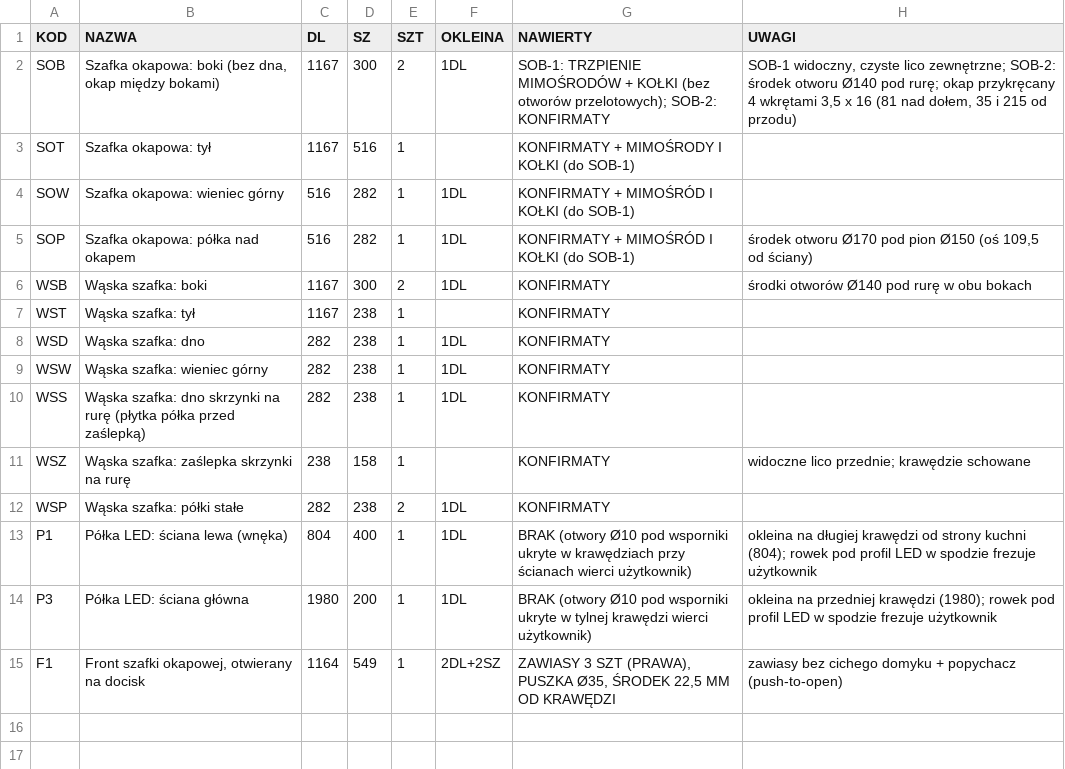
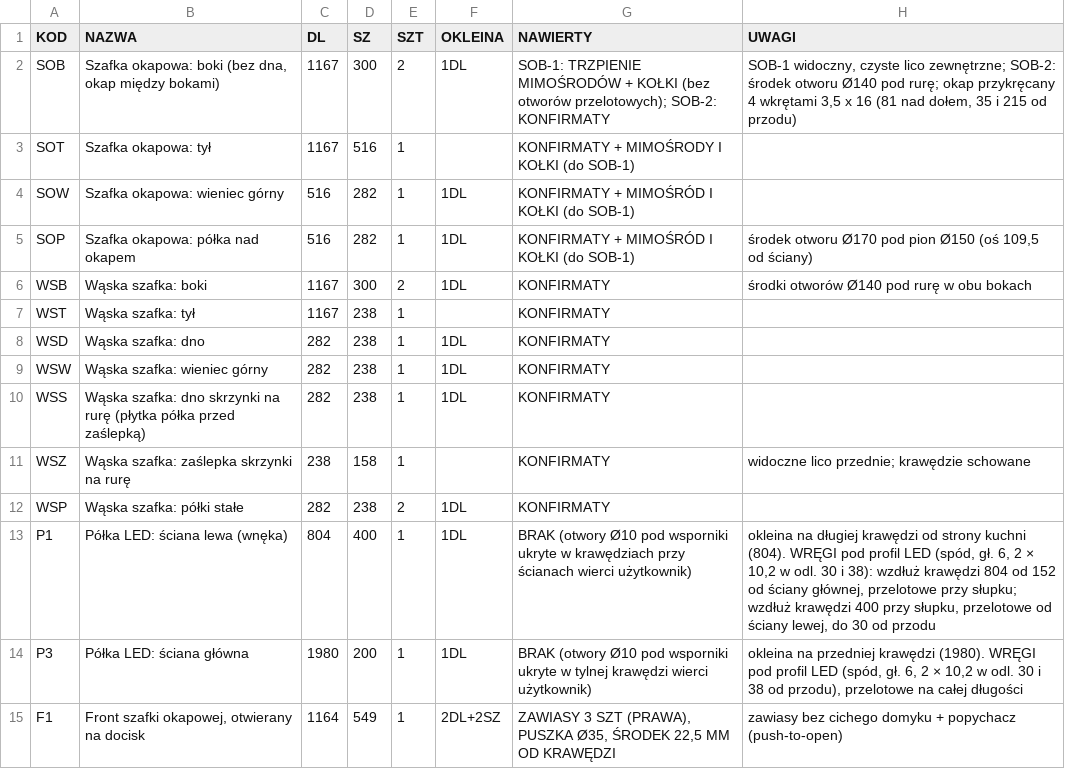
Before and after one commit to toboche/home-furniture, a CSV file: kuchnia/wyniki/formatki.csv, drawn as a sheet.

```diff
--- a/kuchnia/wyniki/formatki.csv
+++ b/kuchnia/wyniki/formatki.csv
@@ -12,4 +12,4 @@ WSZ;Wąska szafka: zaślepka skrzynki na rurę;238;158;1;;KONFIRMATY;"widoczne l
 WSP;Wąska szafka: półki stałe;282;238;2;1DL;KONFIRMATY;
-P1;Półka LED: ściana lewa (wnęka);804;400;1;1DL;BRAK (otwory Ø10 pod wsporniki ukryte w krawędziach przy ścianach wierci użytkownik);"okleina na długiej krawędzi od strony kuchni (804); rowek pod profil LED w spodzie frezuje użytkownik"
-P3;Półka LED: ściana główna;1980;200;1;1DL;BRAK (otwory Ø10 pod wsporniki ukryte w tylnej krawędzi wierci użytkownik);"okleina na przedniej krawędzi (1980); rowek pod profil LED w spodzie frezuje użytkownik"
+P1;Półka LED: ściana lewa (wnęka);804;400;1;1DL;BRAK (otwory Ø10 pod wsporniki ukryte w krawędziach przy ścianach wierci użytkownik);"okleina na długiej krawędzi od strony kuchni (804). WRĘGI pod profil LED (spód, gł. 6, 2 × 10,2 w odl. 30 i 38): wzdłuż krawędzi 804 od 152 od ściany głównej, przelotowe przy słupku; wzdłuż krawędzi 400 przy słupku, przelotowe od ściany lewej, do 30 od przodu"
+P3;Półka LED: ściana główna;1980;200;1;1DL;BRAK (otwory Ø10 pod wsporniki ukryte w tylnej krawędzi wierci użytkownik);okleina na przedniej krawędzi (1980). WRĘGI pod profil LED (spód, gł. 6, 2 × 10,2 w odl. 30 i 38 od przodu), przelotowe na całej długości
 F1;Front szafki okapowej, otwierany na docisk;1164;549;1;2DL+2SZ;ZAWIASY 3 SZT (PRAWA), PUSZKA Ø35, ŚRODEK 22,5 MM OD KRAWĘDZI;zawiasy bez cichego domyku + popychacz (push-to-open)
```
Also changed, not shown: 5 other files.
